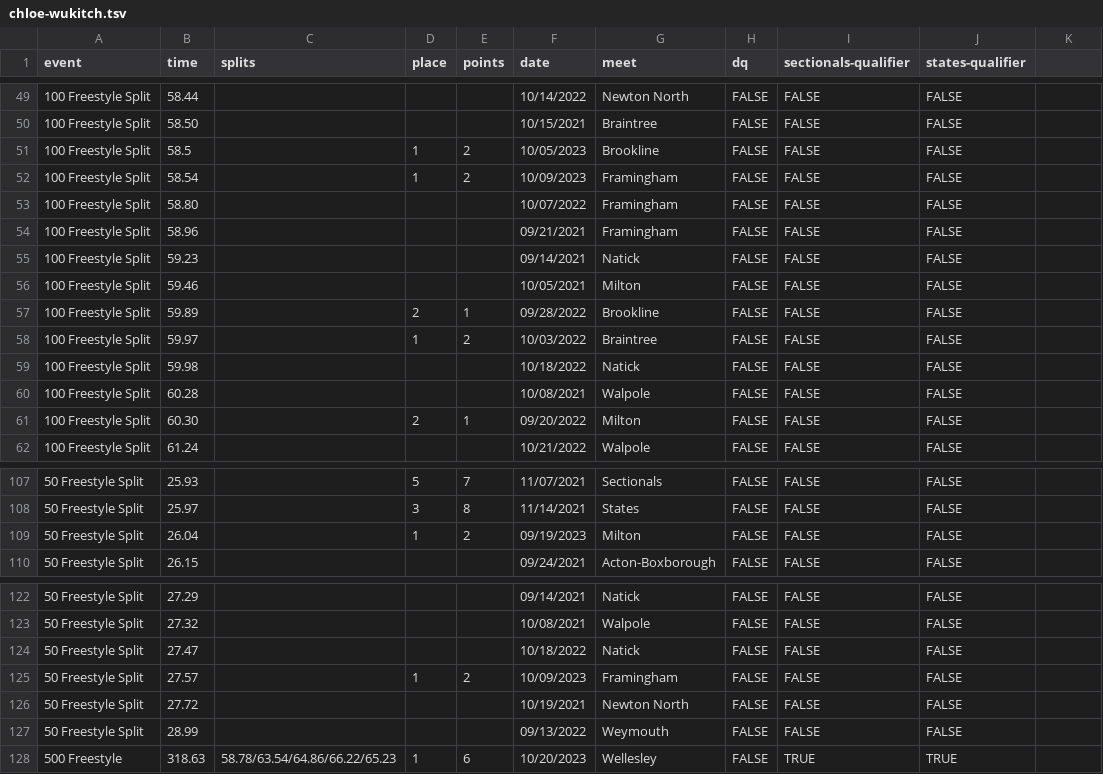
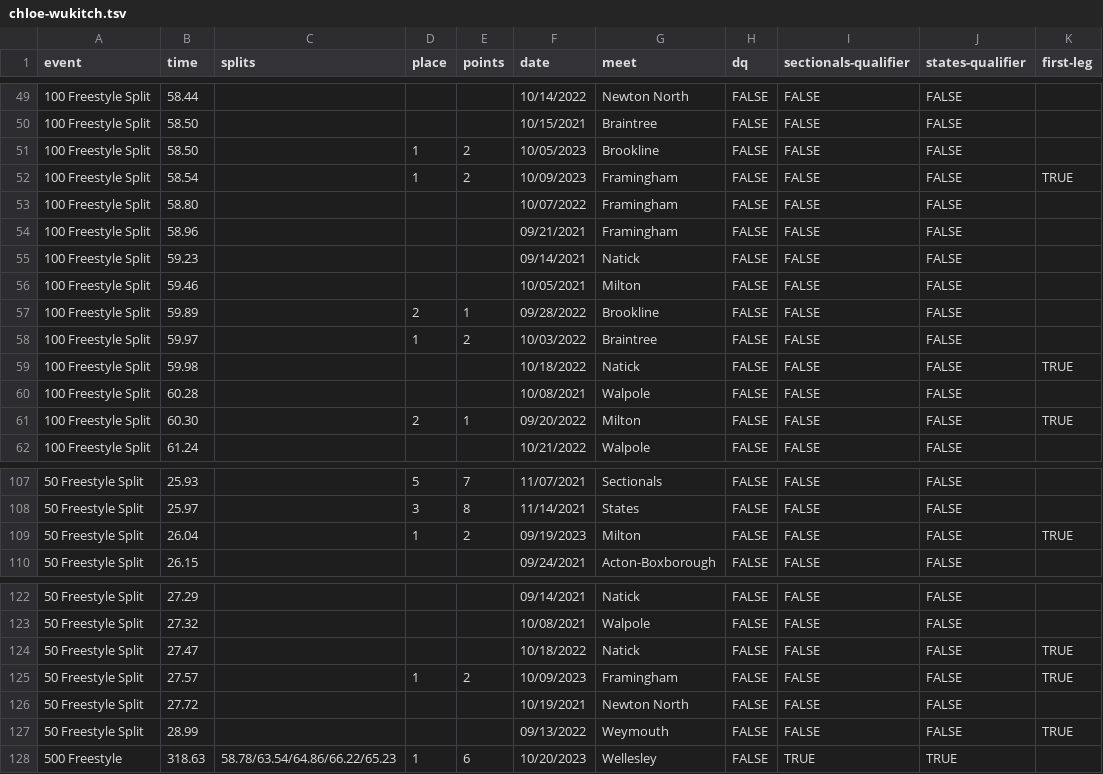
Before and after one commit to needhamswive/needhamswive.github.io, a TSV file: _data/high-school/girls/graduates/2024/swims/chloe-wukitch.tsv, drawn as a sheet; only a part is shown, gaps mark what is left out; the diff names each change by its address in the sheet, - before the commit and + after, or states it on an @@ line.

```diff
--- a/_data/high-school/girls/graduates/2024/swims/chloe-wukitch.tsv
+++ b/_data/high-school/girls/graduates/2024/swims/chloe-wukitch.tsv
-K1: (empty)
+K1: first-leg
-B51 (time): 58.5
+B51 (time): 58.50
-K52 (first-leg): (empty)
+K52 (first-leg): TRUE
-K59 (first-leg): (empty)
+K59 (first-leg): TRUE
-K61 (first-leg): (empty)
+K61 (first-leg): TRUE
-K109 (first-leg): (empty)
+K109 (first-leg): TRUE
-K124:K125 (first-leg): (empty)
+K124:K125 (first-leg): TRUE
-K127 (first-leg): (empty)
+K127 (first-leg): TRUE
```
Also changed, not shown: _data/high-school/girls/graduates/2024/swims/julia-shulman.tsv, _data/high-school/girls/graduates/2024/swims/kylie-ohearn.tsv, 5 other files.
